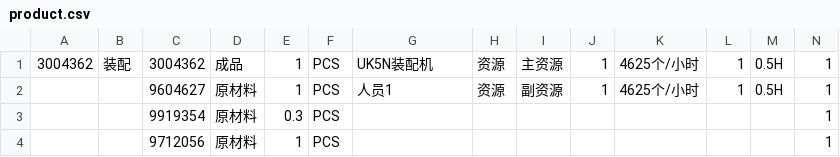
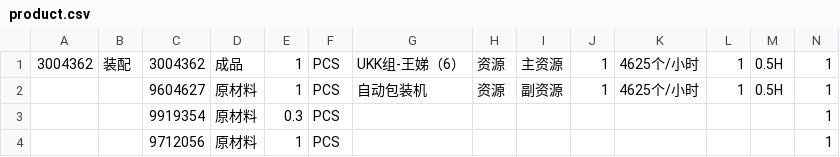
Before and after one commit to APS-H/LegacySystem, a CSV file: schemas/product.csv, drawn as a sheet; only a part is shown.

Commit message:
fix:data error

```diff
--- a/schemas/product.csv
+++ b/schemas/product.csv
@@ -1,3 +1,3 @@
-3004362,装配,3004362,成品,1,PCS,UK5N装配机,资源,主资源,1,4625个/小时,1,0.5H,1
-,,9604627,原材料,1,PCS,人员1,资源,副资源,1,4625个/小时,1,0.5H,1
+3004362,装配,3004362,成品,1,PCS,UKK组-王娣（6）,资源,主资源,1,4625个/小时,1,0.5H,1
+,,9604627,原材料,1,PCS,自动包装机,资源,副资源,1,4625个/小时,1,0.5H,1
 ,,9919354,原材料,0.3,PCS,,,,,,,,1
```
Also changed, not shown: 10 other files.
